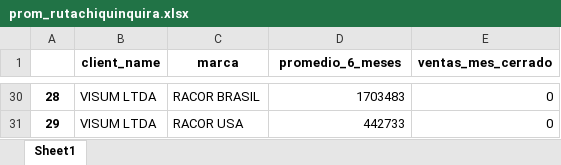
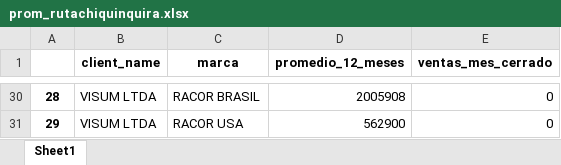
Before and after one commit to FiltrosDonsson/Proyectos-Data-analyst, an Excel workbook: VENTAS/datasets_salida/prom_rutachiquinquira.xlsx, sheet Sheet1, drawn as a sheet; only a part is shown, gaps mark what is left out; values as stored, in another font and other column widths than the file's, no borders; the diff covers the shown part only; the diff names each change by its address in the sheet, - before the commit and + after, or states it on an @@ line.

```diff
--- a/VENTAS/datasets_salida/prom_rutachiquinquira.xlsx (sheet Sheet1)
+++ b/VENTAS/datasets_salida/prom_rutachiquinquira.xlsx (sheet Sheet1)
-D1: promedio_6_meses
+D1: promedio_12_meses
-D30 (promedio_12_meses): 1703483
+D30 (promedio_12_meses): 2005908
-D31 (promedio_12_meses): 442733
+D31 (promedio_12_meses): 562900
```
Also changed, not shown: 19 edited cells elsewhere in this sheet, 4 other files.
